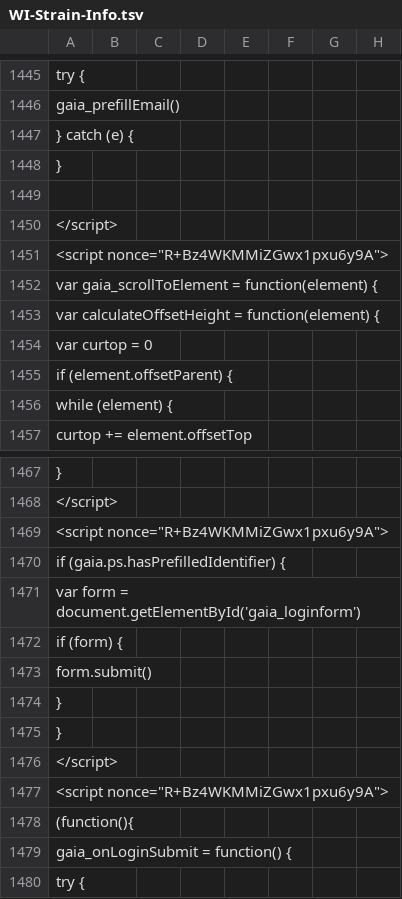
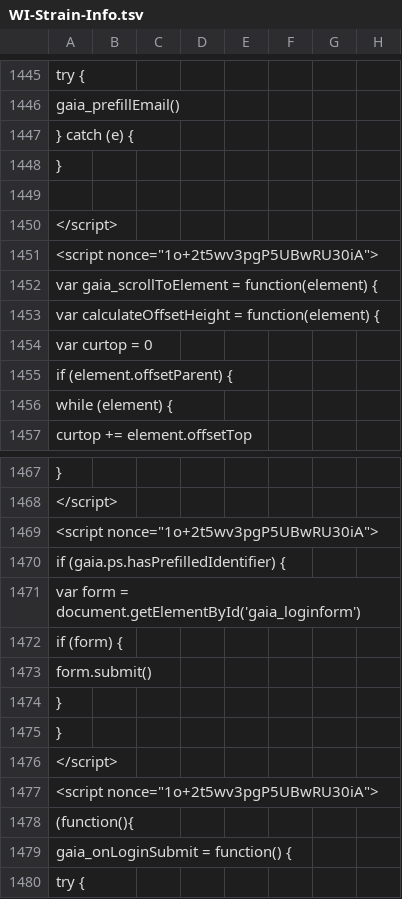
Before and after one commit to AndersenLab/WI-Strain-Info, a TSV file: WI-Strain-Info.tsv, drawn as a sheet; only a part is shown, gaps mark what is left out; the diff covers the shown part only; the diff names each change by its address in the sheet, - before the commit and + after, or states it on an @@ line.

```diff
--- a/WI-Strain-Info.tsv
+++ b/WI-Strain-Info.tsv
-A1451: <script nonce="R+Bz4WKMMiZGwx1pxu6y9A">
+A1451: <script nonce="1o+2t5wv3pgP5UBwRU30iA">
-A1469: <script nonce="R+Bz4WKMMiZGwx1pxu6y9A">
+A1469: <script nonce="1o+2t5wv3pgP5UBwRU30iA">
-A1477: <script nonce="R+Bz4WKMMiZGwx1pxu6y9A">
+A1477: <script nonce="1o+2t5wv3pgP5UBwRU30iA">
```
Also changed, not shown: 9 edited cells elsewhere in this file.
